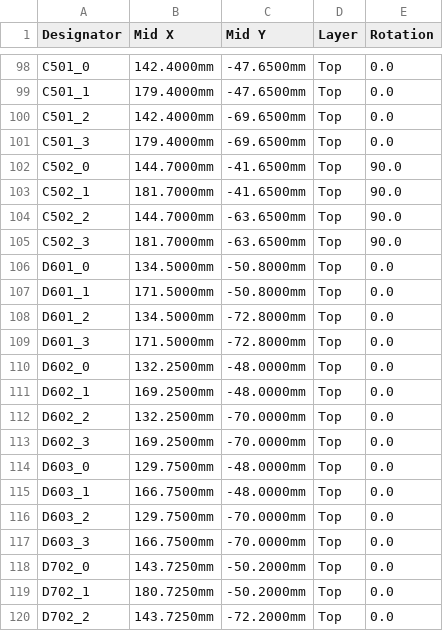
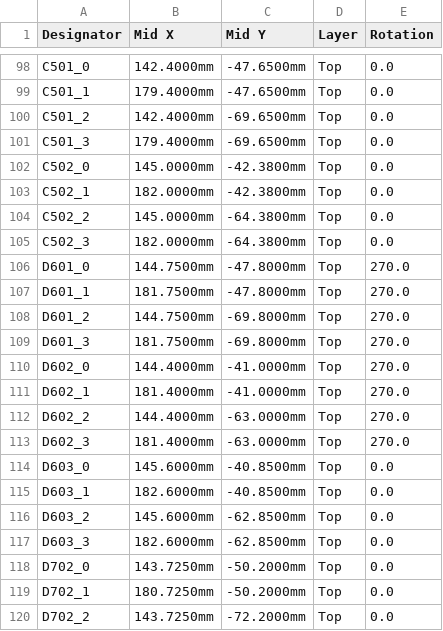
Before and after one commit to DevonHope/FOSS-Health-Alarm, a CSV file: hardware/band/rev-b/pcb/fab/jlcpcb/pos.csv, drawn as a sheet; only a part is shown, gaps mark what is left out.

```diff
--- a/hardware/band/rev-b/pcb/fab/jlcpcb/pos.csv
+++ b/hardware/band/rev-b/pcb/fab/jlcpcb/pos.csv
@@ -101,18 +101,18 @@ C501_2,142.4000mm,-69.6500mm,Top,0.0
 C501_3,179.4000mm,-69.6500mm,Top,0.0
-C502_0,144.7000mm,-41.6500mm,Top,90.0
-C502_1,181.7000mm,-41.6500mm,Top,90.0
-C502_2,144.7000mm,-63.6500mm,Top,90.0
-C502_3,181.7000mm,-63.6500mm,Top,90.0
-D601_0,134.5000mm,-50.8000mm,Top,0.0
-D601_1,171.5000mm,-50.8000mm,Top,0.0
-D601_2,134.5000mm,-72.8000mm,Top,0.0
-D601_3,171.5000mm,-72.8000mm,Top,0.0
-D602_0,132.2500mm,-48.0000mm,Top,0.0
-D602_1,169.2500mm,-48.0000mm,Top,0.0
-D602_2,132.2500mm,-70.0000mm,Top,0.0
-D602_3,169.2500mm,-70.0000mm,Top,0.0
-D603_0,129.7500mm,-48.0000mm,Top,0.0
-D603_1,166.7500mm,-48.0000mm,Top,0.0
-D603_2,129.7500mm,-70.0000mm,Top,0.0
-D603_3,166.7500mm,-70.0000mm,Top,0.0
+C502_0,145.0000mm,-42.3800mm,Top,0.0
+C502_1,182.0000mm,-42.3800mm,Top,0.0
+C502_2,145.0000mm,-64.3800mm,Top,0.0
+C502_3,182.0000mm,-64.3800mm,Top,0.0
+D601_0,144.7500mm,-47.8000mm,Top,270.0
+D601_1,181.7500mm,-47.8000mm,Top,270.0
+D601_2,144.7500mm,-69.8000mm,Top,270.0
+D601_3,181.7500mm,-69.8000mm,Top,270.0
+D602_0,144.4000mm,-41.0000mm,Top,270.0
+D602_1,181.4000mm,-41.0000mm,Top,270.0
+D602_2,144.4000mm,-63.0000mm,Top,270.0
+D602_3,181.4000mm,-63.0000mm,Top,270.0
+D603_0,145.6000mm,-40.8500mm,Top,0.0
+D603_1,182.6000mm,-40.8500mm,Top,0.0
+D603_2,145.6000mm,-62.8500mm,Top,0.0
+D603_3,182.6000mm,-62.8500mm,Top,0.0
 D702_0,143.7250mm,-50.2000mm,Top,0.0
```
Also changed, not shown: hardware/band/rev-b/pcb/fab/jlcpcb/bom.csv, 7 other files.
